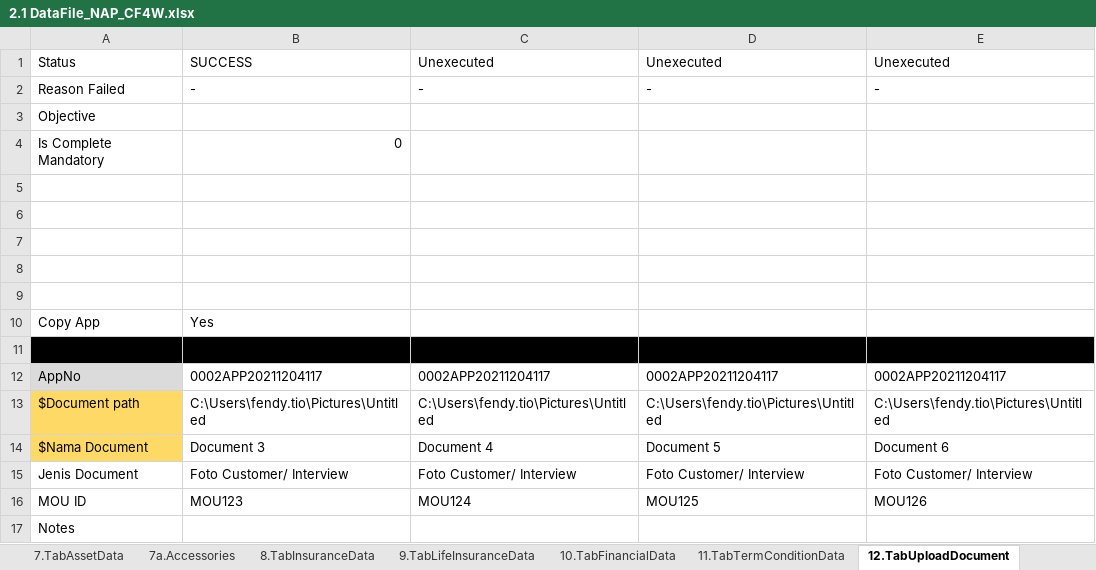
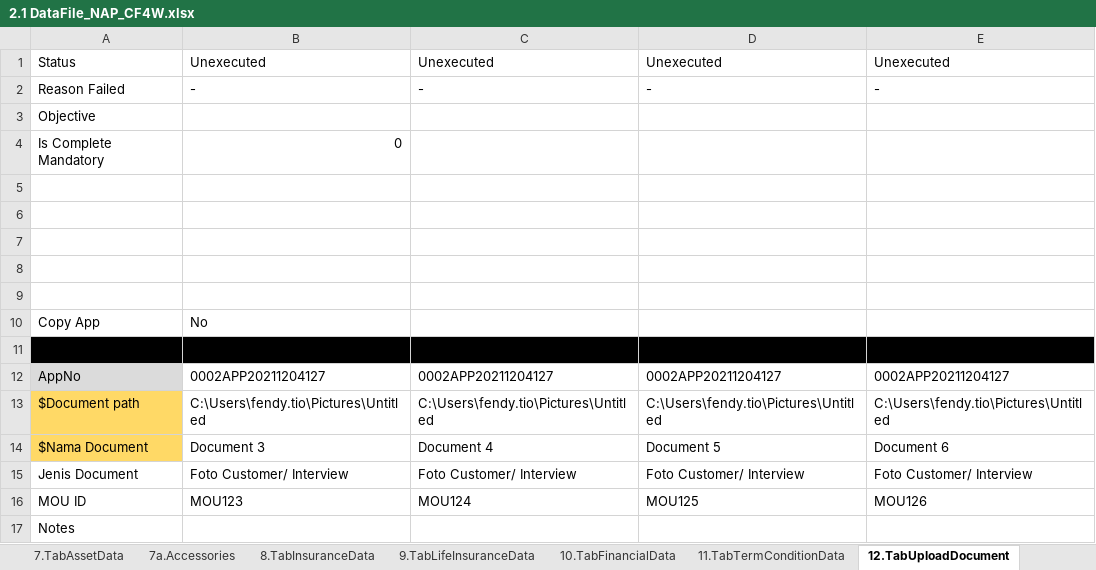
Before and after one commit to qcadins/DemoWorkflow, an Excel workbook: Excel/2.1 DataFile_NAP_CF4W.xlsx, sheet 12.TabUploadDocument, drawn as a sheet; values as stored, in another font and other column widths than the file's, no borders; the diff names each change by its address in the sheet, - before the commit and + after, or states it on an @@ line.

Commit message:
Add files via upload

```diff
--- a/Excel/2.1 DataFile_NAP_CF4W.xlsx (sheet 12.TabUploadDocument)
+++ b/Excel/2.1 DataFile_NAP_CF4W.xlsx (sheet 12.TabUploadDocument)
-B1: SUCCESS
+B1: Unexecuted
-B10: Yes
+B10: No
-B12: 0002APP20211204117
+B12: 0002APP20211204127
-C12: 0002APP20211204117
+C12: 0002APP20211204127
-D12: 0002APP20211204117
+D12: 0002APP20211204127
-E12: 0002APP20211204117
+E12: 0002APP20211204127
```
Also changed, not shown: sheet 5.TabReferantorData, sheet 7a.Accessories, sheet 13.TabCommissionData, sheet 1.TabCustomerMainData, sheet 15.CustomerDataCompletion, sheet 8.TabInsuranceData, 12 more sheets, Excel/2.2 DataFile_NAP_CF4W_Company.xlsx.
